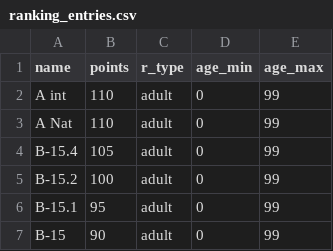
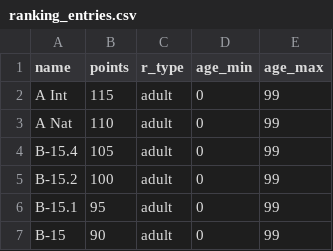
Before and after one commit to jrollus/tennis, a CSV file: db/data/ranking_entries.csv, drawn as a sheet; only a part is shown.

```diff
--- a/db/data/ranking_entries.csv
+++ b/db/data/ranking_entries.csv
@@ -1,3 +1,3 @@
 name,points,r_type,age_min,age_max
-A int,110,adult,0,99
+A Int,115,adult,0,99
 A Nat,110,adult,0,99
```
Also changed, not shown: 7 other files.
